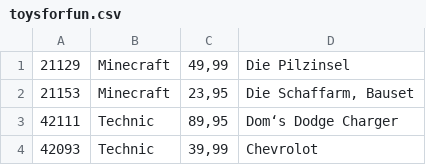
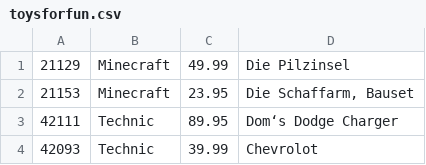
Before and after one commit to tipie101/CodingTaskPricing, a CSV file: dummy_data/toysforfun.csv, drawn as a sheet; the diff names each change by its address in the sheet, - before the commit and + after, or states it on an @@ line.

```diff
--- a/dummy_data/toysforfun.csv
+++ b/dummy_data/toysforfun.csv
-C1: 49,99
+C1: 49.99
-C2: 23,95
+C2: 23.95
-C3: 89,95
+C3: 89.95
-C4: 39,99
+C4: 39.99
```
Also changed, not shown: dummy_data/amazon.csv, 3 other files.
